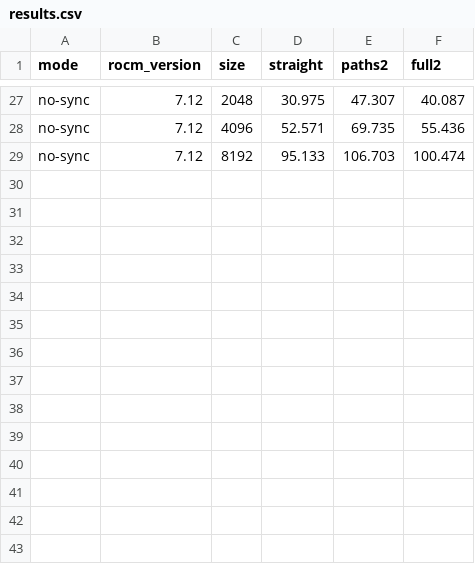
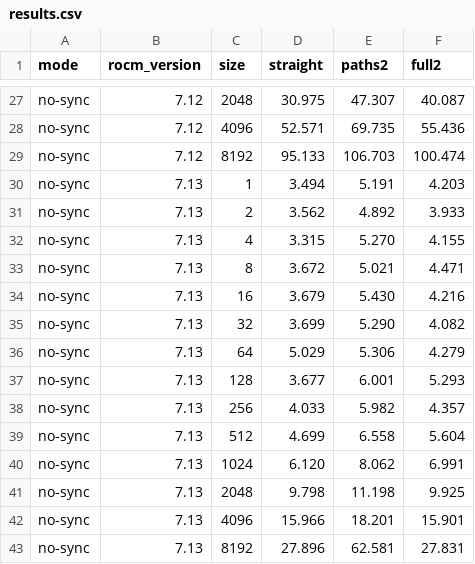
Before and after one commit to saleelk/GraphBench, a CSV file: results.csv, drawn as a sheet; only a part is shown, gaps mark what is left out; the diff names each change by its address in the sheet, - before the commit and + after, or states it on an @@ line.

Commit message:
Add 7.13 results from saleel_2 (no crashes, all topologies pass verify)

```diff
--- a/results.csv
+++ b/results.csv
+row 30: no-sync | 7.13 | 1 | 3.494 | 5.191 | 4.203
+row 31: no-sync | 7.13 | 2 | 3.562 | 4.892 | 3.933
+row 32: no-sync | 7.13 | 4 | 3.315 | 5.270 | 4.155
+row 33: no-sync | 7.13 | 8 | 3.672 | 5.021 | 4.471
+row 34: no-sync | 7.13 | 16 | 3.679 | 5.430 | 4.216
+row 35: no-sync | 7.13 | 32 | 3.699 | 5.290 | 4.082
+row 36: no-sync | 7.13 | 64 | 5.029 | 5.306 | 4.279
+row 37: no-sync | 7.13 | 128 | 3.677 | 6.001 | 5.293
+row 38: no-sync | 7.13 | 256 | 4.033 | 5.982 | 4.357
+row 39: no-sync | 7.13 | 512 | 4.699 | 6.558 | 5.604
+row 40: no-sync | 7.13 | 1024 | 6.120 | 8.062 | 6.991
+row 41: no-sync | 7.13 | 2048 | 9.798 | 11.198 | 9.925
+row 42: no-sync | 7.13 | 4096 | 15.966 | 18.201 | 15.901
+row 43: no-sync | 7.13 | 8192 | 27.896 | 62.581 | 27.831
```
